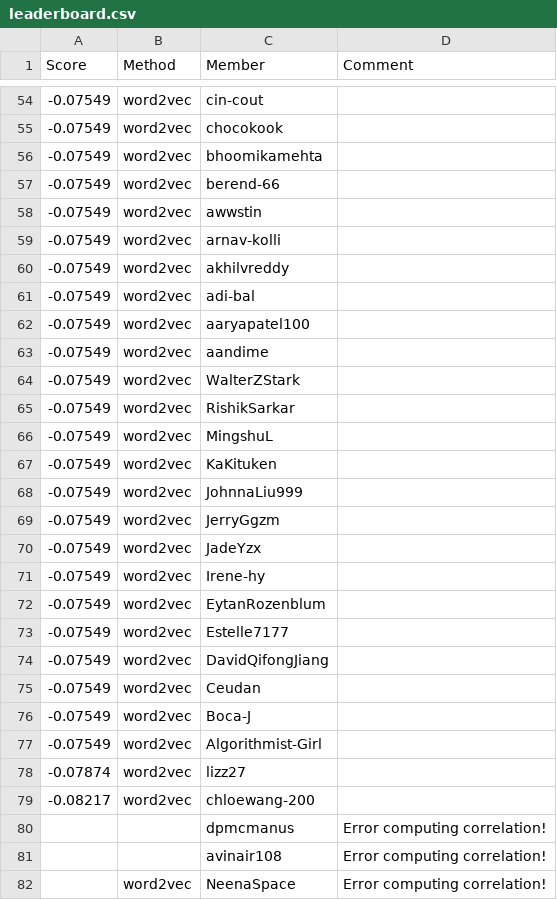
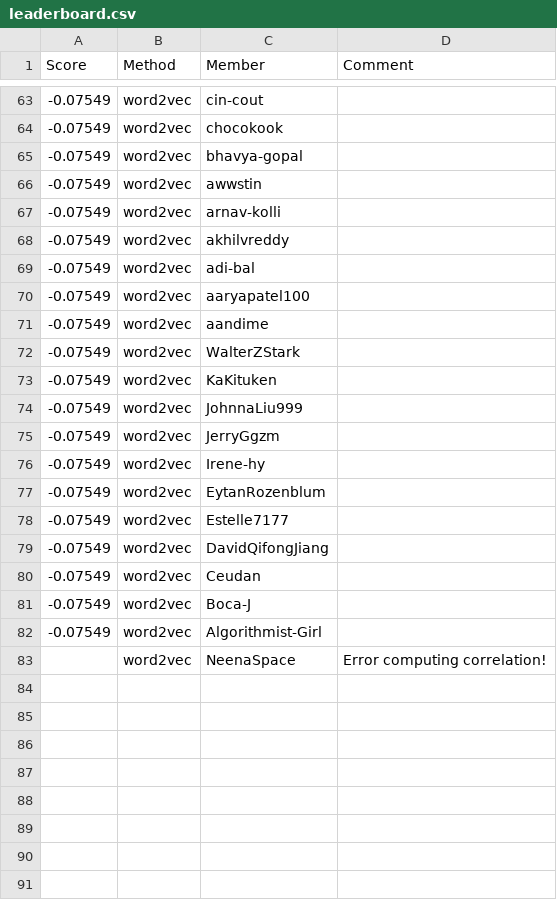
Before and after one commit to cornell-cs5740-sp25/leaderboards, a CSV file: a2/leaderboard.csv, drawn as a sheet; only a part is shown, gaps mark what is left out; the diff covers the shown part only.

```diff
--- a/a2/leaderboard.csv
+++ b/a2/leaderboard.csv
@@ -55,4 +64,3 @@ Score,Method,Member,Comment
 -0.07549,word2vec,chocokook,
--0.07549,word2vec,bhoomikamehta,
--0.07549,word2vec,berend-66,
+-0.07549,word2vec,bhavya-gopal,
 -0.07549,word2vec,awwstin,
@@ -64,4 +72,2 @@ Score,Method,Member,Comment
 -0.07549,word2vec,WalterZStark,
--0.07549,word2vec,RishikSarkar,
--0.07549,word2vec,MingshuL,
 -0.07549,word2vec,KaKituken,
@@ -69,3 +75,2 @@ Score,Method,Member,Comment
 -0.07549,word2vec,JerryGgzm,
--0.07549,word2vec,JadeYzx,
 -0.07549,word2vec,Irene-hy,
@@ -77,6 +82,2 @@ Score,Method,Member,Comment
 -0.07549,word2vec,Algorithmist-Girl,
--0.07874,word2vec,lizz27,
--0.08217,word2vec,chloewang-200,
-,,dpmcmanus,Error computing correlation!
-,,avinair108,Error computing correlation!
 ,word2vec,NeenaSpace,Error computing correlation!
```
Also changed, not shown: 24 added rows, 15 removed rows and 1 edited cell elsewhere in this file.
